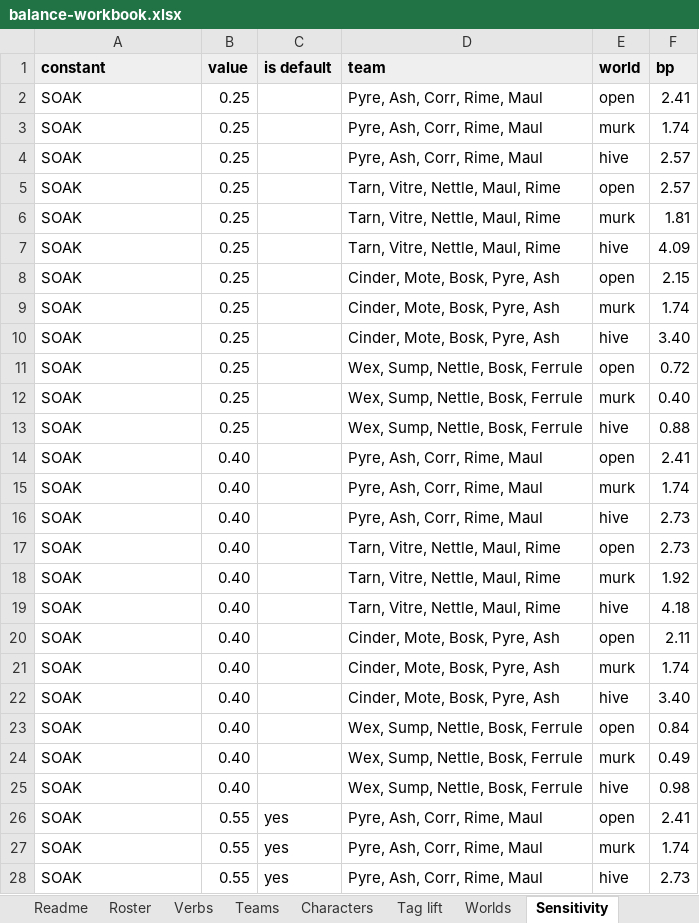
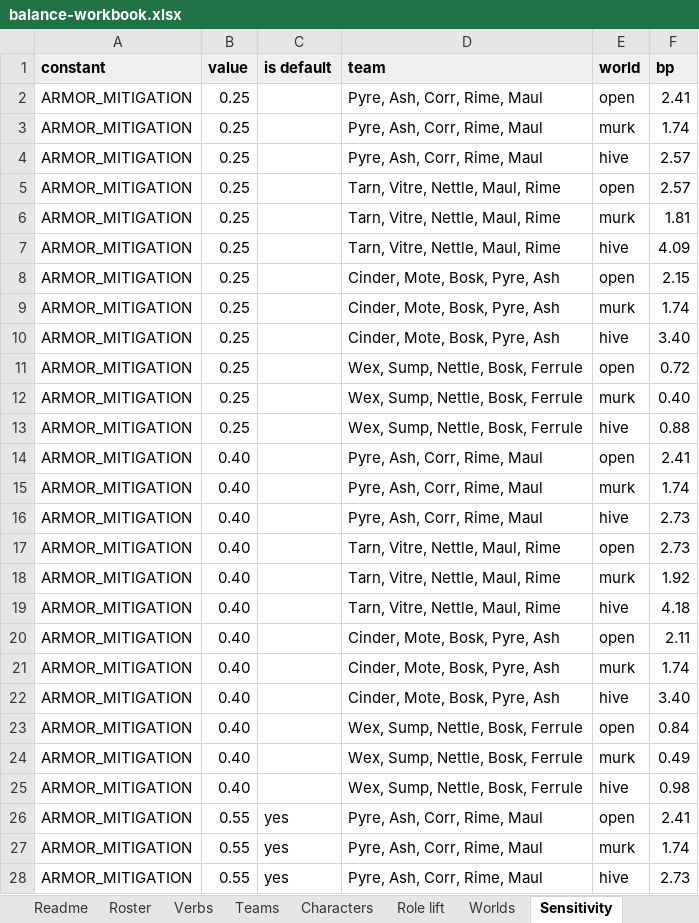
Before and after one commit to Thaumonaut/Spacology, an Excel workbook: sim/balance-workbook.xlsx, sheet Sensitivity, drawn as a sheet; only a part is shown; values as stored, in another font and other column widths than the file's, no borders; the diff covers the shown part only; the diff names each change by its address in the sheet, - before the commit and + after, or states it on an @@ line.

```diff
--- a/sim/balance-workbook.xlsx (sheet Sensitivity)
+++ b/sim/balance-workbook.xlsx (sheet Sensitivity)
-sheet tab: Tag lift
+sheet tab: Role lift
-A2:A28 (constant): SOAK
+A2:A28 (constant): ARMOR_MITIGATION
```
Also changed, not shown: 273 edited cells elsewhere in this sheet, sheet Teams, sheet Role lift, sheet Characters, sheet Roster, sheet Sensitivity summary, sheet Verbs, 2 more sheets, 13 other files.
